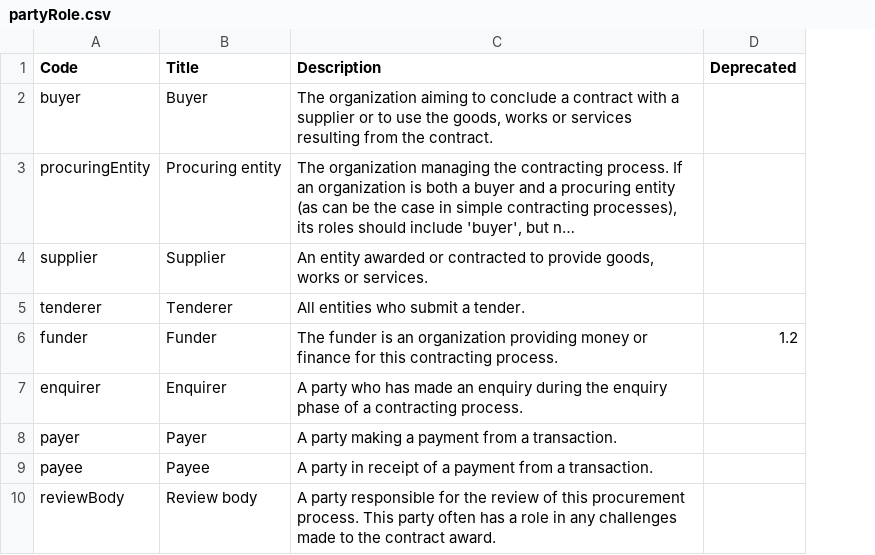
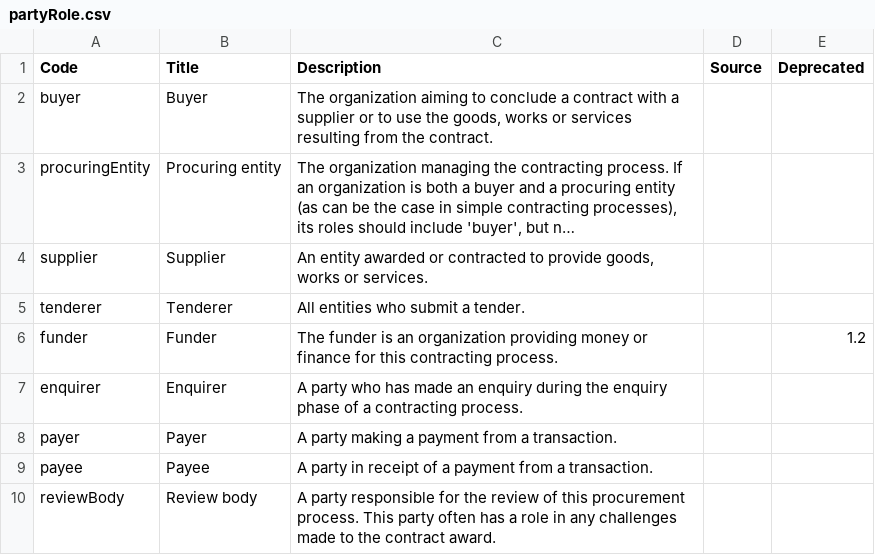
Before and after one commit to open-contracting/standard, a CSV file: schema/codelists/partyRole.csv, drawn as a sheet; only a part is shown; long unchanged cells end in …; the diff names each change by its address in the sheet, - before the commit and + after, or states it on an @@ line.

Commit message:
Added the original Source column fromm ppp extension to partyRole.csv #1157

```diff
--- a/schema/codelists/partyRole.csv
+++ b/schema/codelists/partyRole.csv
+column D (Source), empty
```
